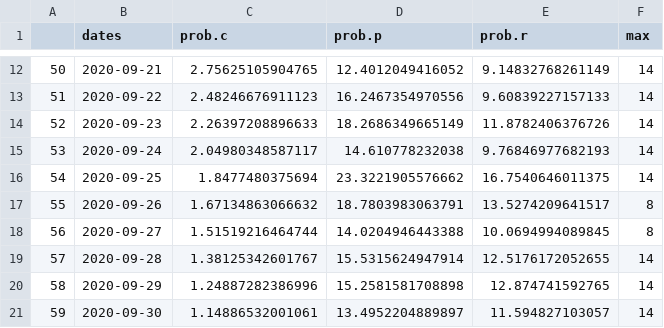
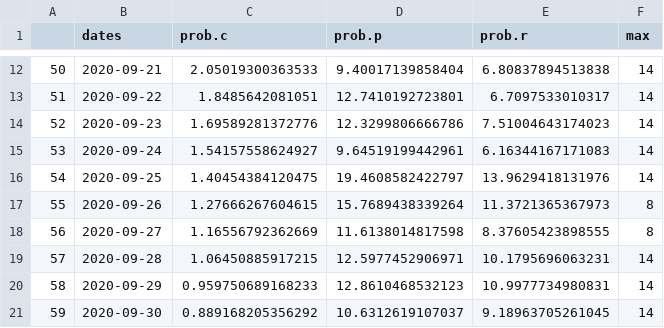
Before and after one commit to S-Middelhuis/WebApp, a CSV file: Data/fc.csv, drawn as a sheet; only a part is shown, gaps mark what is left out; the diff covers the shown part only.

```diff
--- a/Data/fc.csv
+++ b/Data/fc.csv
@@ -12,10 +12,10 @@
-"50",2020-09-21,2.75625105904765,12.4012049416052,9.14832768261149,14
-"51",2020-09-22,2.48246676911123,16.2467354970556,9.60839227157133,14
-"52",2020-09-23,2.26397208896633,18.2686349665149,11.8782406376726,14
-"53",2020-09-24,2.04980348587117,14.610778232038,9.76846977682193,14
-"54",2020-09-25,1.8477480375694,23.3221905576662,16.7540646011375,14
-"55",2020-09-26,1.67134863066632,18.7803983063791,13.5274209641517,8
-"56",2020-09-27,1.51519216464744,14.0204946443388,10.0694994089845,8
-"57",2020-09-28,1.38125342601767,15.5315624947914,12.5176172052655,14
-"58",2020-09-29,1.24887282386996,15.2581581708898,12.874741592765,14
-"59",2020-09-30,1.14886532001061,13.4952204889897,11.594827103057,14
+"50",2020-09-21,2.05019300363533,9.40017139858404,6.80837894513838,14
+"51",2020-09-22,1.8485642081051,12.7410192723801,6.7097533010317,14
+"52",2020-09-23,1.69589281372776,12.3299806666786,7.51004643174023,14
+"53",2020-09-24,1.54157558624927,9.64519199442961,6.16344167171083,14
+"54",2020-09-25,1.40454384120475,19.4608582422797,13.9629418131976,14
+"55",2020-09-26,1.27666267604615,15.7689438339264,11.3721365367973,8
+"56",2020-09-27,1.16556792362669,11.6138014817598,8.37605423898555,8
+"57",2020-09-28,1.06450885917215,12.5977452906971,10.1795696063231,14
+"58",2020-09-29,0.959750689168233,12.8610468532123,10.9977734980831,14
+"59",2020-09-30,0.889168205356292,10.6312619107037,9.18963705261045,14
```
Also changed, not shown: 78 edited cells elsewhere in this file, Data/current.csv, Data/dataCurrent.csv, 7 other files.
